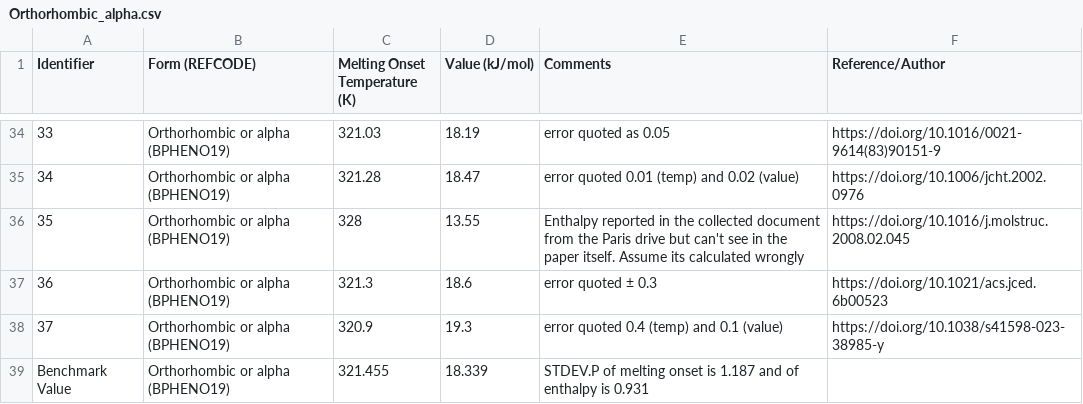
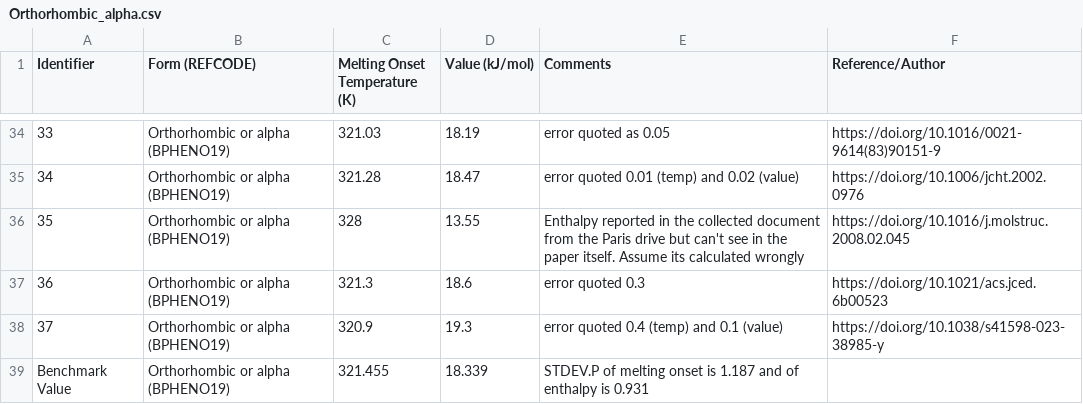
Before and after one commit to ccdc-opensource/collaboration-bestcsp-experimental-data, a CSV file: Benzophenone/Enthalpy_of_fusion/Orthorhombic_alpha.csv, drawn as a sheet; only a part is shown, gaps mark what is left out.

Commit message:
IJS removing non ASCII characters

```diff
--- a/Benzophenone/Enthalpy_of_fusion/Orthorhombic_alpha.csv
+++ b/Benzophenone/Enthalpy_of_fusion/Orthorhombic_alpha.csv
@@ -36,3 +36,3 @@ Identifier,Form (REFCODE),Melting Onset Temperature (K),Value (kJ/mol),Comments,
 35,Orthorhombic or alpha (BPHENO19),328,13.55,Enthalpy reported in the collected document from the Paris drive but can't see in the paper itself. Assume its calculated wrongly,https://doi.org/10.1016/j.molstruc.2008.02.045
-36,Orthorhombic or alpha (BPHENO19),321.3,18.6,error quoted  ± 0.3,https://doi.org/10.1021/acs.jced.6b00523
+36,Orthorhombic or alpha (BPHENO19),321.3,18.6,error quoted 0.3,https://doi.org/10.1021/acs.jced.6b00523
 37,Orthorhombic or alpha (BPHENO19),320.9,19.3, error quoted 0.4 (temp) and  0.1 (value),https://doi.org/10.1038/s41598-023-38985-y
```
